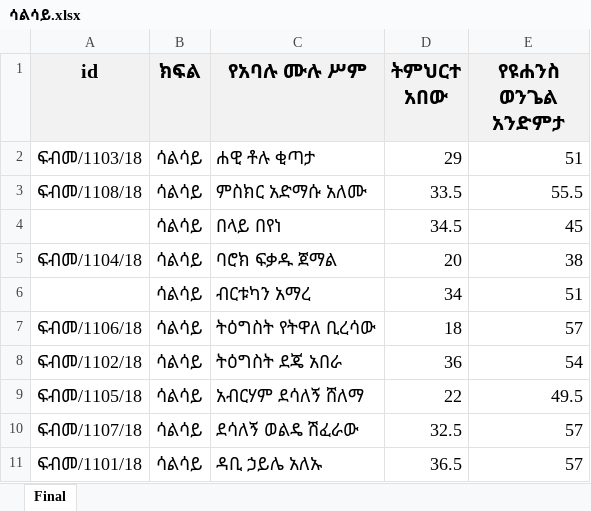
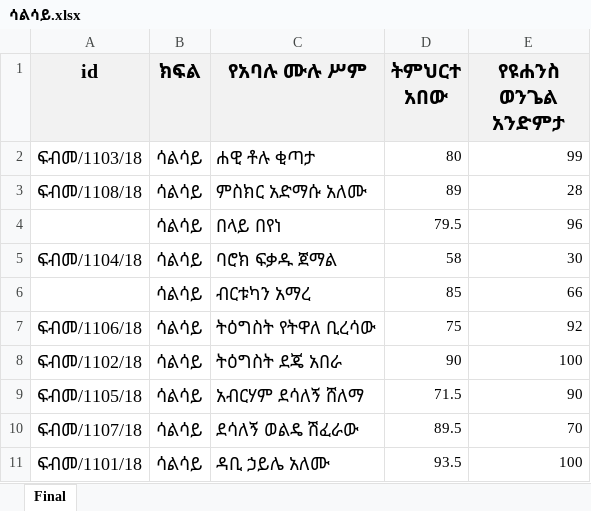
Before and after one commit to dabi-H/Fenot-Result-Portal-Bot, an Excel workbook: src/data/ሳልሳይ.xlsx, sheet Final, drawn as a sheet; values as stored, in another font and other column widths than the file's, no borders; the diff names each change by its address in the sheet, - before the commit and + after, or states it on an @@ line.

Commit message:
result data updated

```diff
--- a/src/data/ሳልሳይ.xlsx (sheet Final)
+++ b/src/data/ሳልሳይ.xlsx (sheet Final)
-D2 (ትምህርተ አበው): 29
+D2 (ትምህርተ አበው): 80
@@ D2:E11 text size: smaller @@
-E2 (የዩሐንስ ወንጌል አንድምታ): 51
+E2 (የዩሐንስ ወንጌል አንድምታ): 99
-D3 (ትምህርተ አበው): 33.5
+D3 (ትምህርተ አበው): 89
-E3 (የዩሐንስ ወንጌል አንድምታ): 55.5
+E3 (የዩሐንስ ወንጌል አንድምታ): 28
-D4 (ትምህርተ አበው): 34.5
+D4 (ትምህርተ አበው): 79.5
-E4 (የዩሐንስ ወንጌል አንድምታ): 45
+E4 (የዩሐንስ ወንጌል አንድምታ): 96
-D5 (ትምህርተ አበው): 20
+D5 (ትምህርተ አበው): 58
-E5 (የዩሐንስ ወንጌል አንድምታ): 38
+E5 (የዩሐንስ ወንጌል አንድምታ): 30
-D6 (ትምህርተ አበው): 34
+D6 (ትምህርተ አበው): 85
-E6 (የዩሐንስ ወንጌል አንድምታ): 51
+E6 (የዩሐንስ ወንጌል አንድምታ): 66
-D7 (ትምህርተ አበው): 18
+D7 (ትምህርተ አበው): 75
-E7 (የዩሐንስ ወንጌል አንድምታ): 57
+E7 (የዩሐንስ ወንጌል አንድምታ): 92
-D8 (ትምህርተ አበው): 36
+D8 (ትምህርተ አበው): 90
-E8 (የዩሐንስ ወንጌል አንድምታ): 54
+E8 (የዩሐንስ ወንጌል አንድምታ): 100
-D9 (ትምህርተ አበው): 22
+D9 (ትምህርተ አበው): 71.5
-E9 (የዩሐንስ ወንጌል አንድምታ): 49.5
+E9 (የዩሐንስ ወንጌል አንድምታ): 90
-D10 (ትምህርተ አበው): 32.5
+D10 (ትምህርተ አበው): 89.5
-E10 (የዩሐንስ ወንጌል አንድምታ): 57
+E10 (የዩሐንስ ወንጌል አንድምታ): 70
-C11 (የአባሉ ሙሉ ሥም): ዳቢ ኃይሌ አለኡ
+C11 (የአባሉ ሙሉ ሥም): ዳቢ ኃይሌ አለሙ
-D11 (ትምህርተ አበው): 36.5
+D11 (ትምህርተ አበው): 93.5
-E11 (የዩሐንስ ወንጌል አንድምታ): 57
+E11 (የዩሐንስ ወንጌል አንድምታ): 100
```
